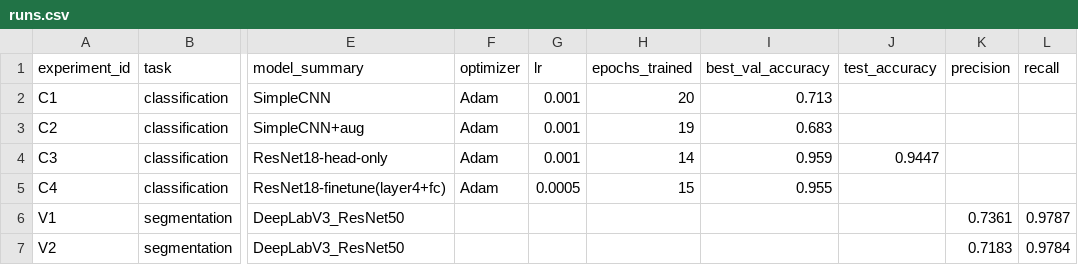
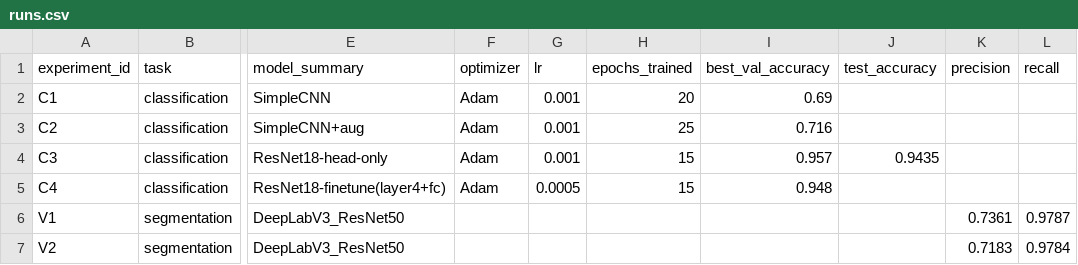
Before and after one commit to fimaruyn/rag-assistant, a CSV file: homeworks/HW10-11/artifacts/runs.csv, drawn as a sheet; only a part is shown, gaps mark what is left out; the diff names each change by its address in the sheet, - before the commit and + after, or states it on an @@ line.

```diff
--- a/homeworks/HW10-11/artifacts/runs.csv
+++ b/homeworks/HW10-11/artifacts/runs.csv
-I2 (best_val_accuracy): 0.713
+I2 (best_val_accuracy): 0.69
-H3 (epochs_trained): 19
+H3 (epochs_trained): 25
-I3 (best_val_accuracy): 0.683
+I3 (best_val_accuracy): 0.716
-H4 (epochs_trained): 14
+H4 (epochs_trained): 15
-I4 (best_val_accuracy): 0.959
+I4 (best_val_accuracy): 0.957
-J4 (test_accuracy): 0.9447
+J4 (test_accuracy): 0.9435
-I5 (best_val_accuracy): 0.955
+I5 (best_val_accuracy): 0.948
```
Also changed, not shown: 5 other files.
